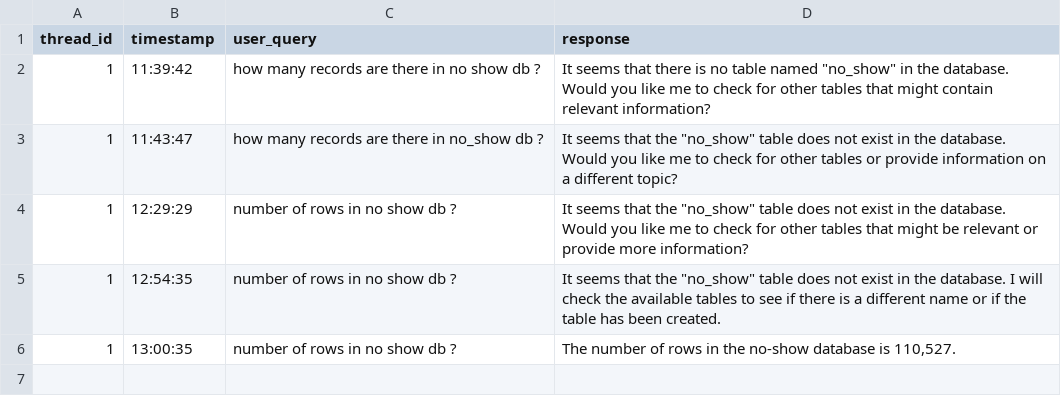
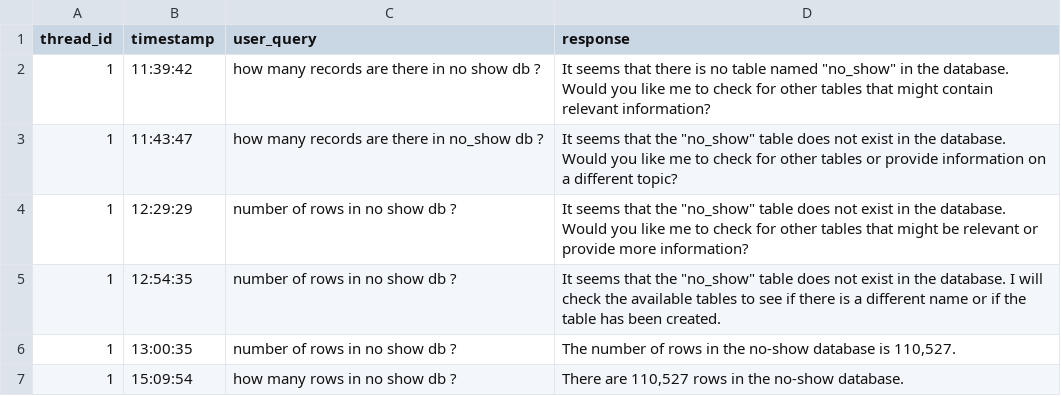
Before and after one commit to pomitwadhawan/MultiAgent, a CSV file: memory/2025-03-20.csv, drawn as a sheet; only a part is shown; the diff covers the shown part only; the diff names each change by its address in the sheet, - before the commit and + after, or states it on an @@ line.

```diff
--- a/memory/2025-03-20.csv
+++ b/memory/2025-03-20.csv
+row 7: 1 | 15:09:54 | how many rows in no show db ? | There are 110,527 rows in the no-show database.
```
Also changed, not shown: 3 added rows elsewhere in this file, 6 other files.
